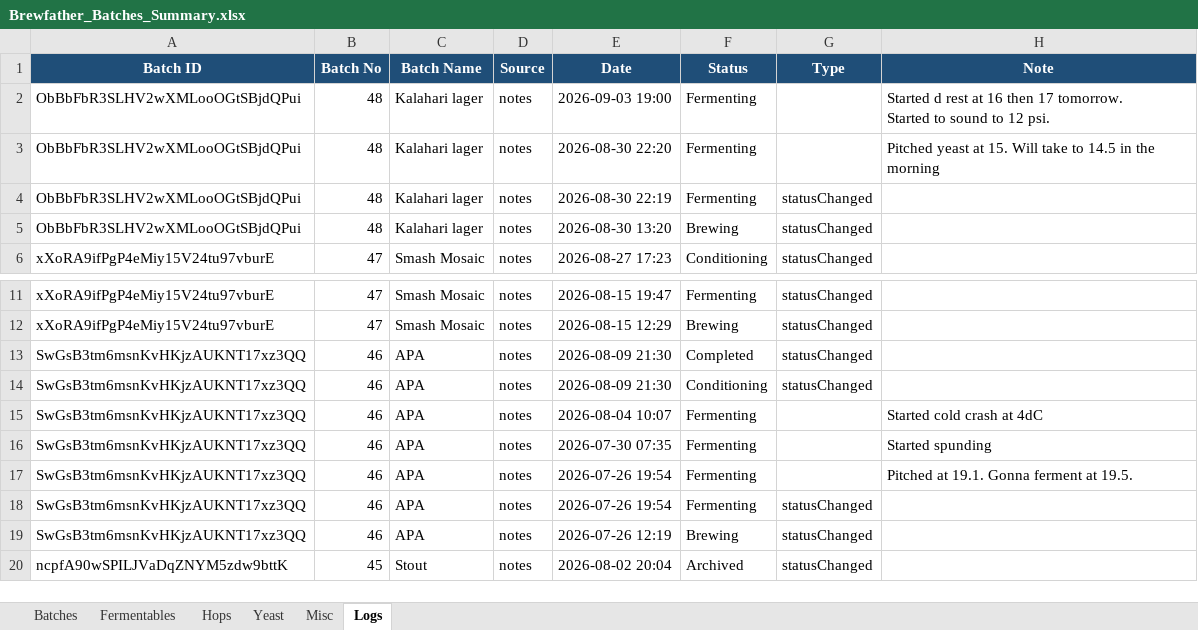
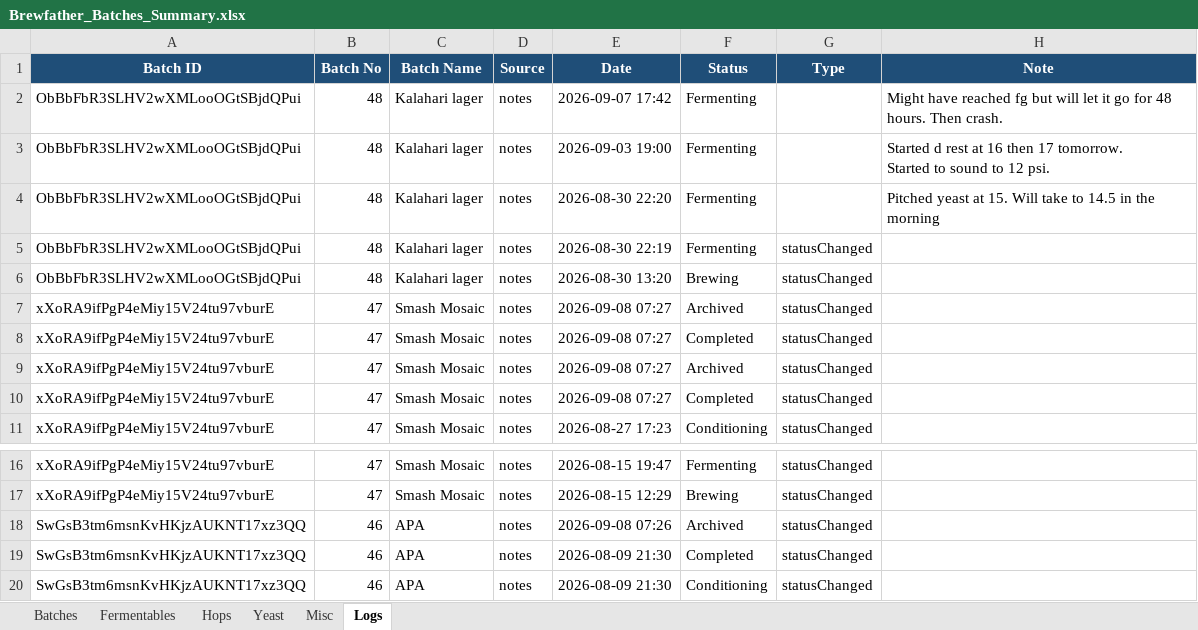
Before and after one commit to Ernstfg/brewfather-master, an Excel workbook: exports/Brewfather_Batches_Summary.xlsx, sheet Logs, drawn as a sheet; only a part is shown, gaps mark what is left out; the shorter side is filled out with more unchanged rows; values as stored, in another font and other column widths than the file's, no borders; the diff names each change by its address in the sheet, - before the commit and + after, or states it on an @@ line.

```diff
--- a/exports/Brewfather_Batches_Summary.xlsx (sheet Logs)
+++ b/exports/Brewfather_Batches_Summary.xlsx (sheet Logs)
+row 2: ObBbFbR3SLHV2wXMLooOGtSBjdQPui | 48 | Kalahari lager | notes | 2026-09-07 17:42 | Fermenting |  | Might have reached fg but will let it go for 48 hours. Then crash.
+row 7: xXoRA9ifPgP4eMiy15V24tu97vburE | 47 | Smash Mosaic | notes | 2026-09-08 07:27 | Archived | statusChanged
+row 8: xXoRA9ifPgP4eMiy15V24tu97vburE | 47 | Smash Mosaic | notes | 2026-09-08 07:27 | Completed | statusChanged
+row 9: xXoRA9ifPgP4eMiy15V24tu97vburE | 47 | Smash Mosaic | notes | 2026-09-08 07:27 | Archived | statusChanged
+row 10: xXoRA9ifPgP4eMiy15V24tu97vburE | 47 | Smash Mosaic | notes | 2026-09-08 07:27 | Completed | statusChanged
+row 18: SwGsB3tm6msnKvHKjzAUKNT17xz3QQ | 46 | APA | notes | 2026-09-08 07:26 | Archived | statusChanged
```
Also changed, not shown: sheet Batches, exports/Brewfather_Recipes_Summary.xlsx, 6 other files.
